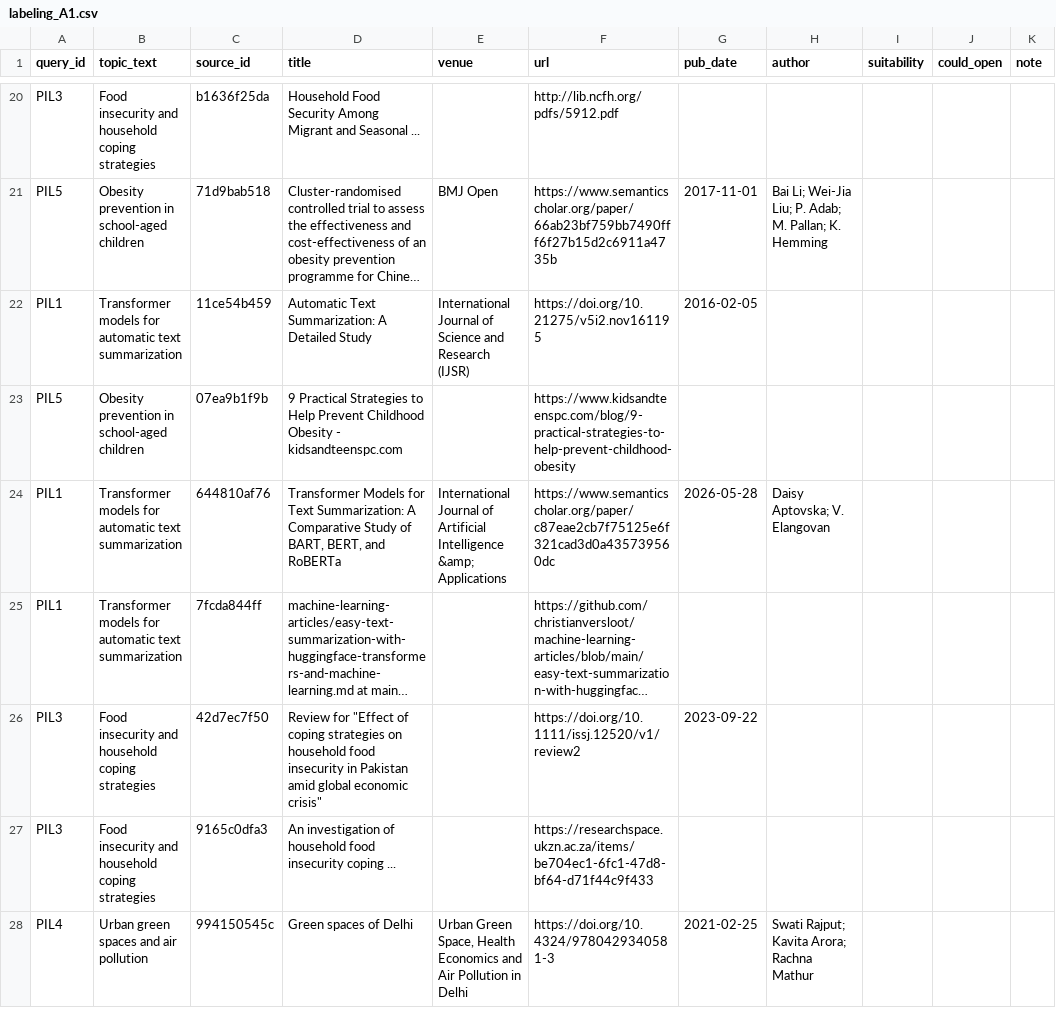
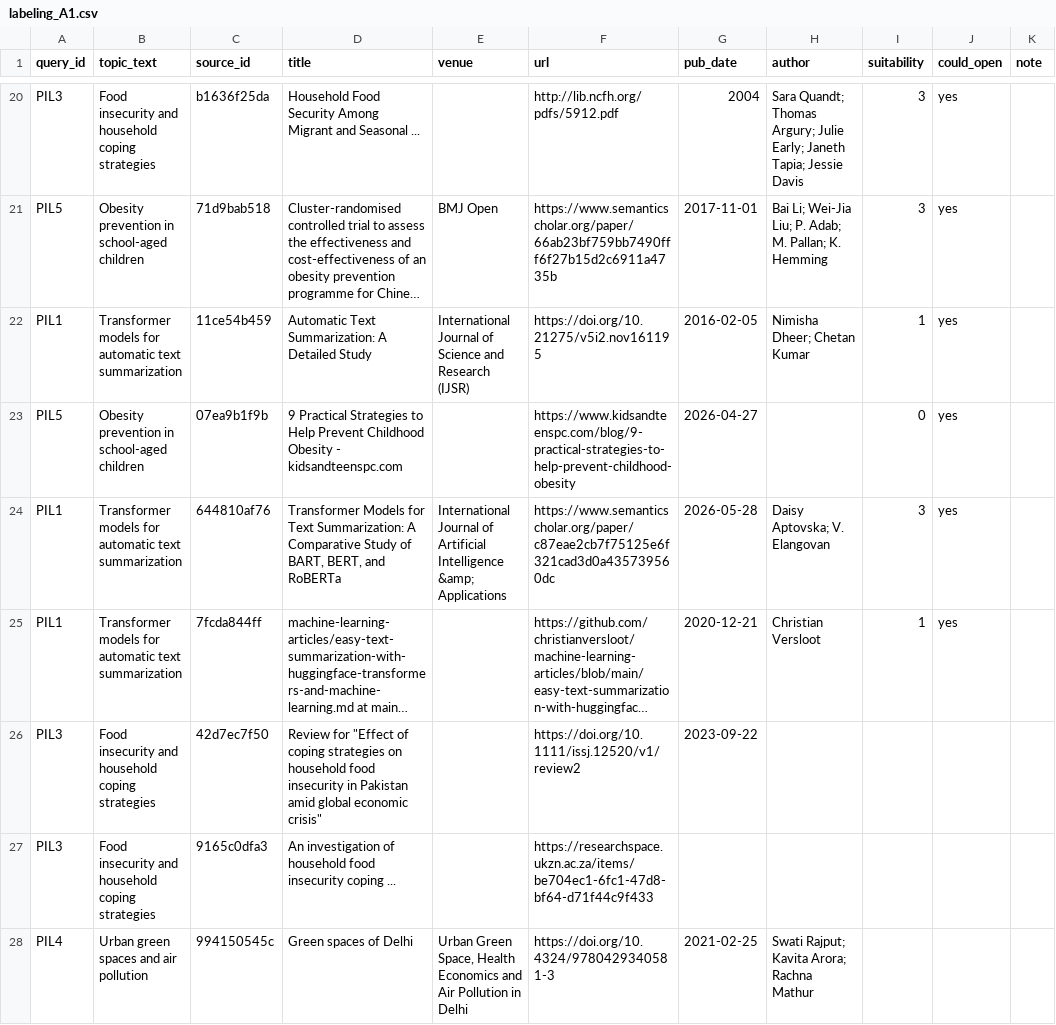
Before and after one commit to NLP-Thesis-Janiola-Laserna-Verde/NLP-Framework, a CSV file: csv/labeling/pilot/labeling_A1.csv, drawn as a sheet; only a part is shown, gaps mark what is left out; long unchanged cells end in …; the diff covers the shown part only; the diff names each change by its address in the sheet, - before the commit and + after, or states it on an @@ line.

```diff
--- a/csv/labeling/pilot/labeling_A1.csv
+++ b/csv/labeling/pilot/labeling_A1.csv
-G20 (pub_date): (empty)
+G20 (pub_date): 2004
-H20 (author): (empty)
+H20 (author): Sara Quandt; Thomas Argury; Julie Early; Janeth Tapia; Jessie Davis
-I20:I21 (suitability): (empty)
+I20:I21 (suitability): 3
-J20:J25 (could_open): (empty)
+J20:J25 (could_open): yes
-H22 (author): (empty)
+H22 (author): Nimisha Dheer; Chetan Kumar
-I22 (suitability): (empty)
+I22 (suitability): 1
-G23 (pub_date): (empty)
+G23 (pub_date): 2026-04-27
-I23 (suitability): (empty)
+I23 (suitability): 0
-I24 (suitability): (empty)
+I24 (suitability): 3
-G25 (pub_date): (empty)
+G25 (pub_date): 2020-12-21
-H25 (author): (empty)
+H25 (author): Christian Versloot
-I25 (suitability): (empty)
+I25 (suitability): 1
```
Also changed, not shown: 53 edited cells elsewhere in this file, 2 other files.
